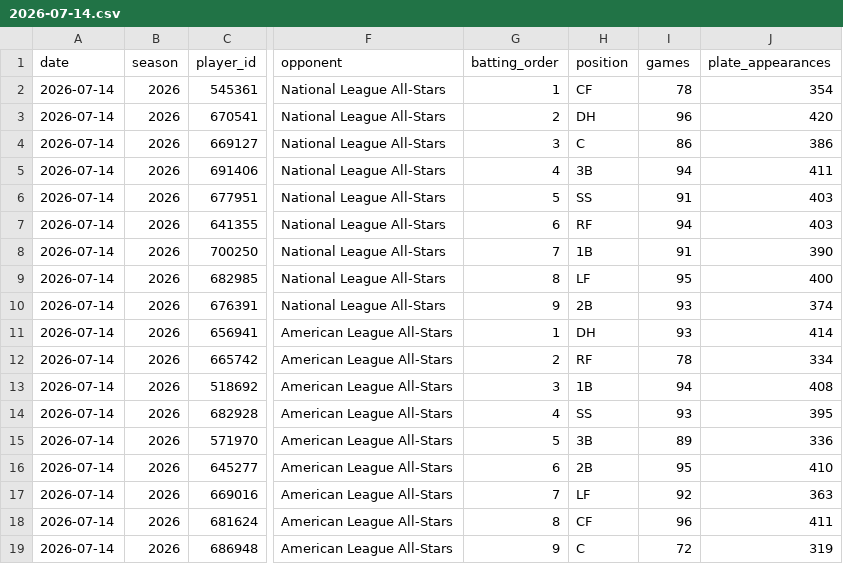
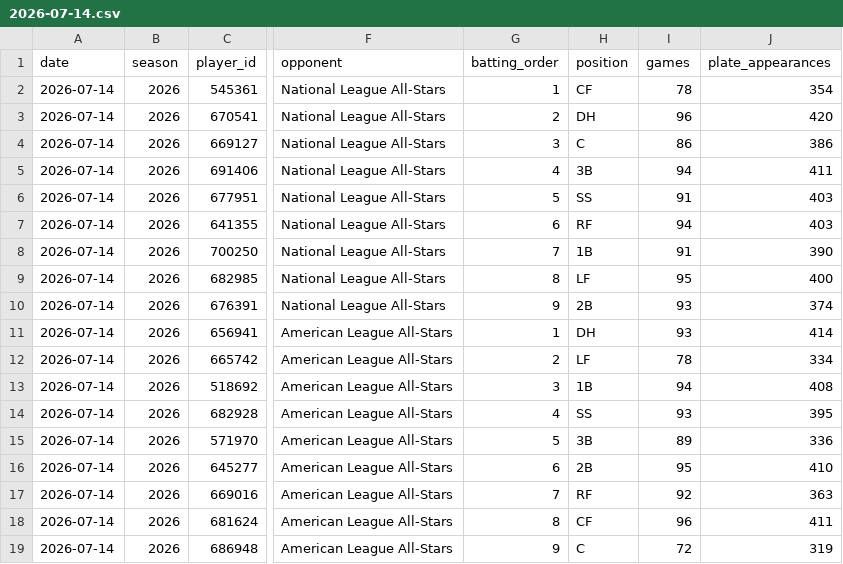
Before and after one commit to judebollera75-ops/mlb-ai-model, a CSV file: data/hitter_stats/2026-07-14.csv, drawn as a sheet; only a part is shown, gaps mark what is left out; the diff names each change by its address in the sheet, - before the commit and + after, or states it on an @@ line.

```diff
--- a/data/hitter_stats/2026-07-14.csv
+++ b/data/hitter_stats/2026-07-14.csv
-H12 (position): RF
+H12 (position): LF
-H17 (position): LF
+H17 (position): RF
```
Also changed, not shown: data/hitters/2026-07-14.csv, outputs/hitters/today_hitter_projections.csv, 5 other files.
